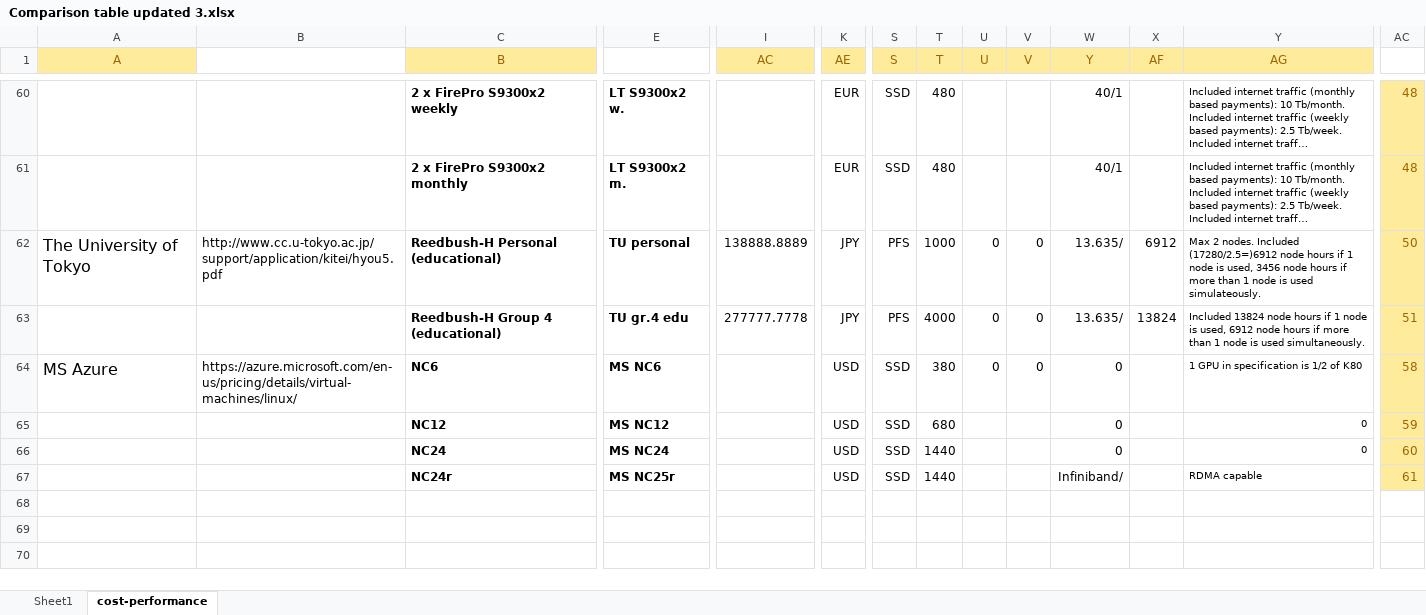
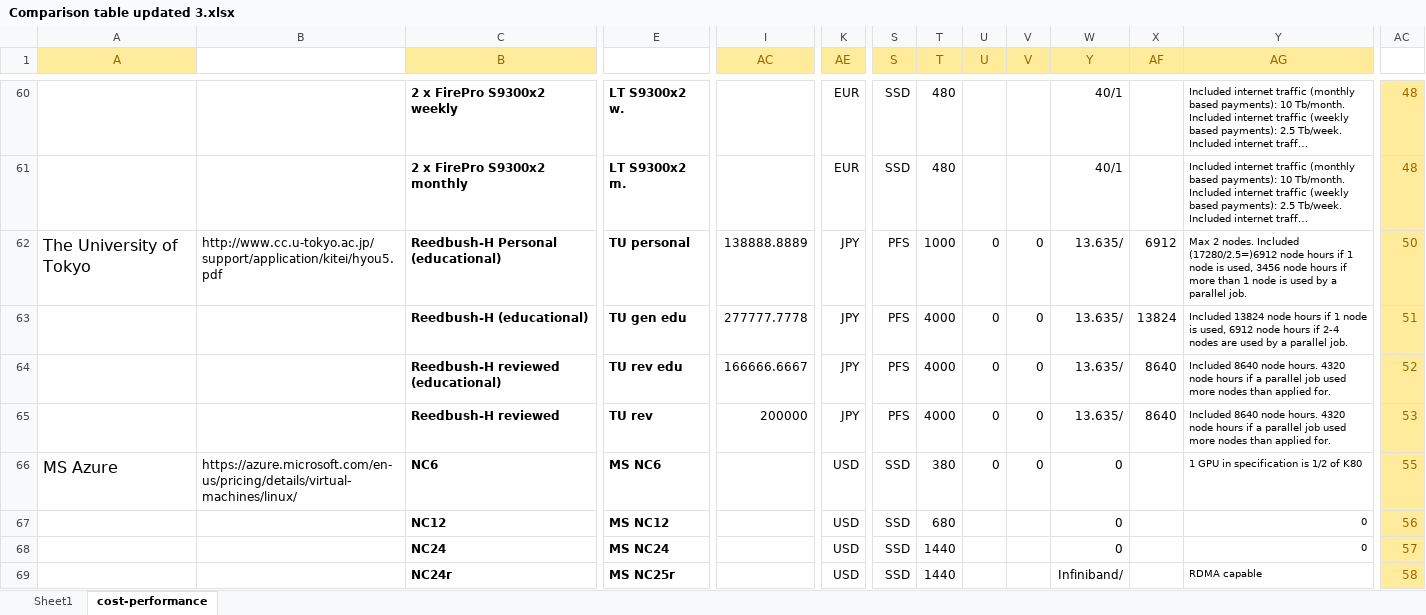
Before and after one commit to pyotr777/cloud_providers, an Excel workbook: Comparison table updated 3.xlsx, sheet cost-performance, drawn as a sheet; only a part is shown, gaps mark what is left out; long unchanged cells end in …; values as stored, in another font and other column widths than the file's, no borders; conditional formats not drawn; addresses are those after the commit; rows hold the shown columns only; the diff names each change by its address in the sheet, - before the commit and + after, or states it on an @@ line.

```diff
--- a/Comparison table updated 3.xlsx (sheet cost-performance)
+++ b/Comparison table updated 3.xlsx (sheet cost-performance)
-Y62 (AG): …is used simulateously.
+Y62 (AG): …is used by a parallel job.
-C63 (B): Reedbush-H Group 4 (educational)
+C63 (B): Reedbush-H (educational)
-E63: TU gr.4 edu
+E63: TU gen edu
-Y63 (AG): …hours if more than 1 node is used simultaneously.
+Y63 (AG): …hours if 2-4 nodes are used by a parallel job.
+row 64:  |  | Reedbush-H reviewed (educational) | TU rev edu | 166666.6667 | JPY | PFS | 4000 | 0 | 0 | 13.635/ | 8640 | Included 8640 node hours. 4320 node hours if a parallel job used more nodes than applied for. | 52
+row 65:  |  | Reedbush-H reviewed | TU rev | 200000 | JPY | PFS | 4000 | 0 | 0 | 13.635/ | 8640 | Included 8640 node hours. 4320 node hours if a parallel job used more nodes than applied for. | 53
-AC66: 58
+AC66: 55
-AC67: 59
+AC67: 56
-AC68: 60
+AC68: 57
-AC69: 61
+AC69: 58
```
Also changed, not shown: sheet Sheet1, formulas that keep their value, 1 other file.
